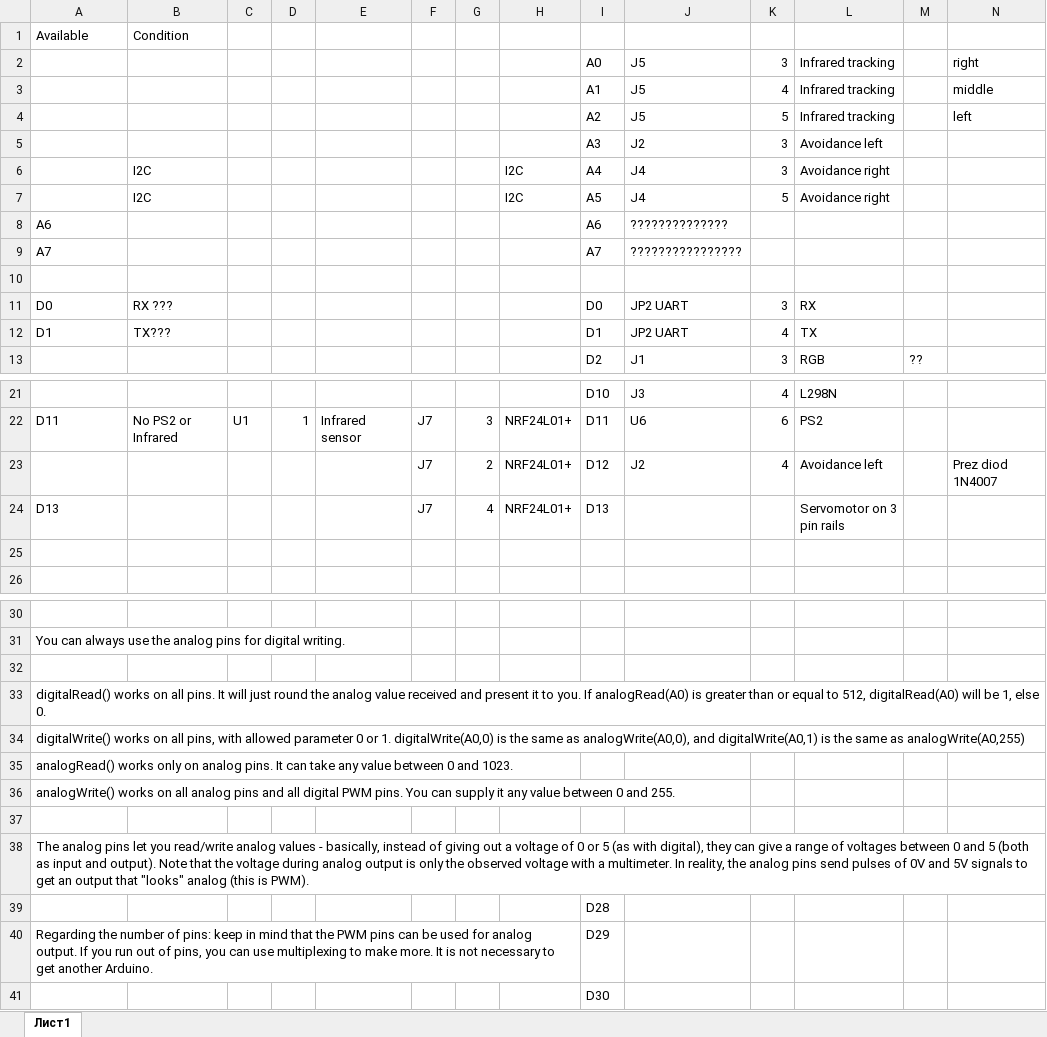
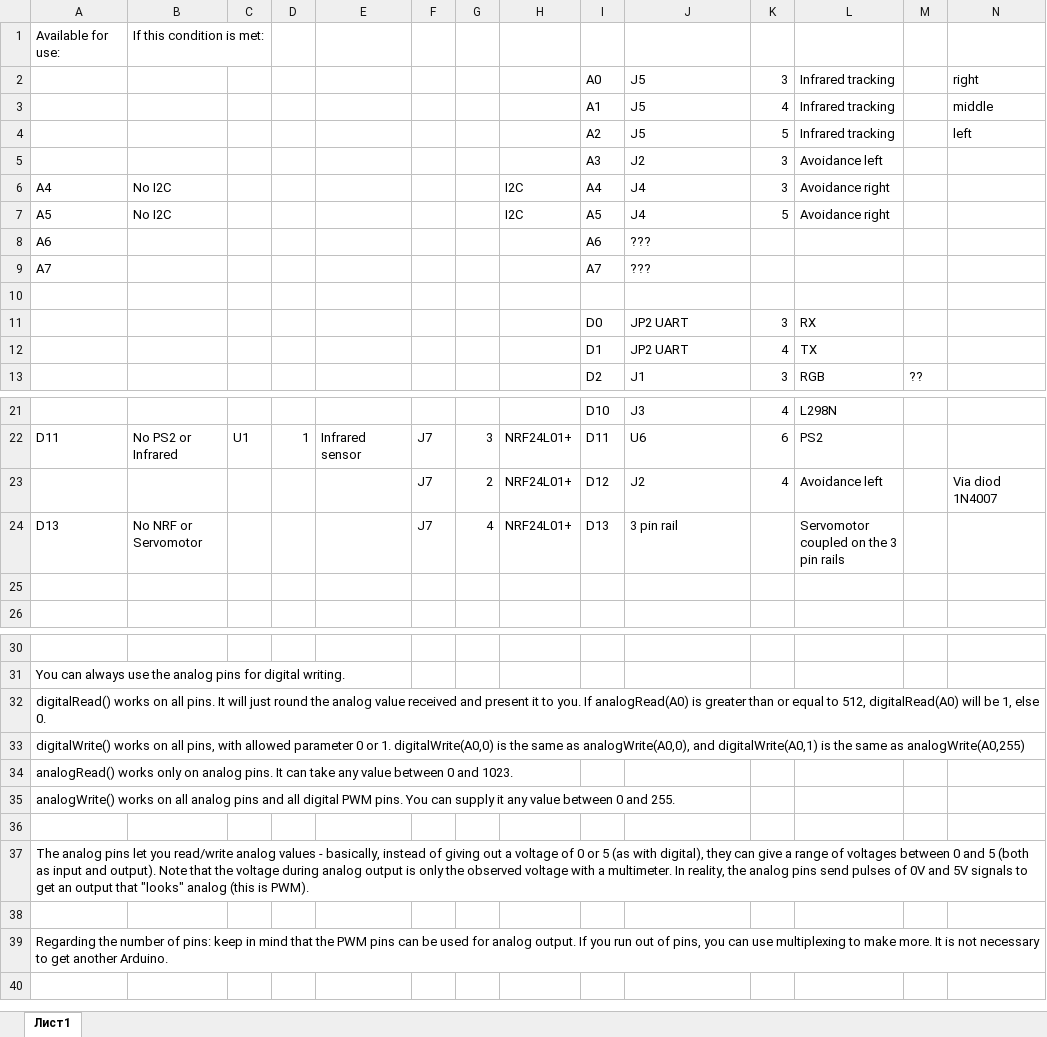
Before and after one commit to skydancerbg/nitro, an Excel workbook: datasheets_pinouts_documents/Emakefun_shield_pinout.xlsx, sheet Лист1, drawn as a sheet; only a part is shown, gaps mark what is left out; values as stored, in another font and other column widths than the file's, no borders; removed rows and columns are numbered as before the commit, all else as after; the diff names each change by its address in the sheet, - before the commit and + after, or states it on an @@ line.

```diff
--- a/datasheets_pinouts_documents/Emakefun_shield_pinout.xlsx (sheet Лист1)
+++ b/datasheets_pinouts_documents/Emakefun_shield_pinout.xlsx (sheet Лист1)
-row 1: Available | Condition
+row 1: Available for use: | If this condition is met:
-A6: (empty)
+A6: A4
-B6:B7: I2C
+B6:B7: No I2C
-A7: (empty)
+A7: A5
-J8: ??????????????
+J8: ???
-J9: ????????????????
+J9: ???
-A11: D0
+A11: (empty)
-B11: RX ???
+B11: (empty)
-A12: D1
+A12: (empty)
-B12: TX???
+B12: (empty)
-N23: Prez diod 1N4007
+N23: Via diod 1N4007
-B24: (empty)
+B24: No NRF or Servomotor
-J24: (empty)
+J24: 3 pin rail
-L24: Servomotor on 3 pin rails
+L24: Servomotor coupled on the 3 pin rails
-row 32: (empty)
-I38: D28
+I38: (empty)
-I39: D29
+I39: (empty)
-row 41:  |  |  |  |  |  |  |  | D30
```
Also changed, not shown: 4 other files.
